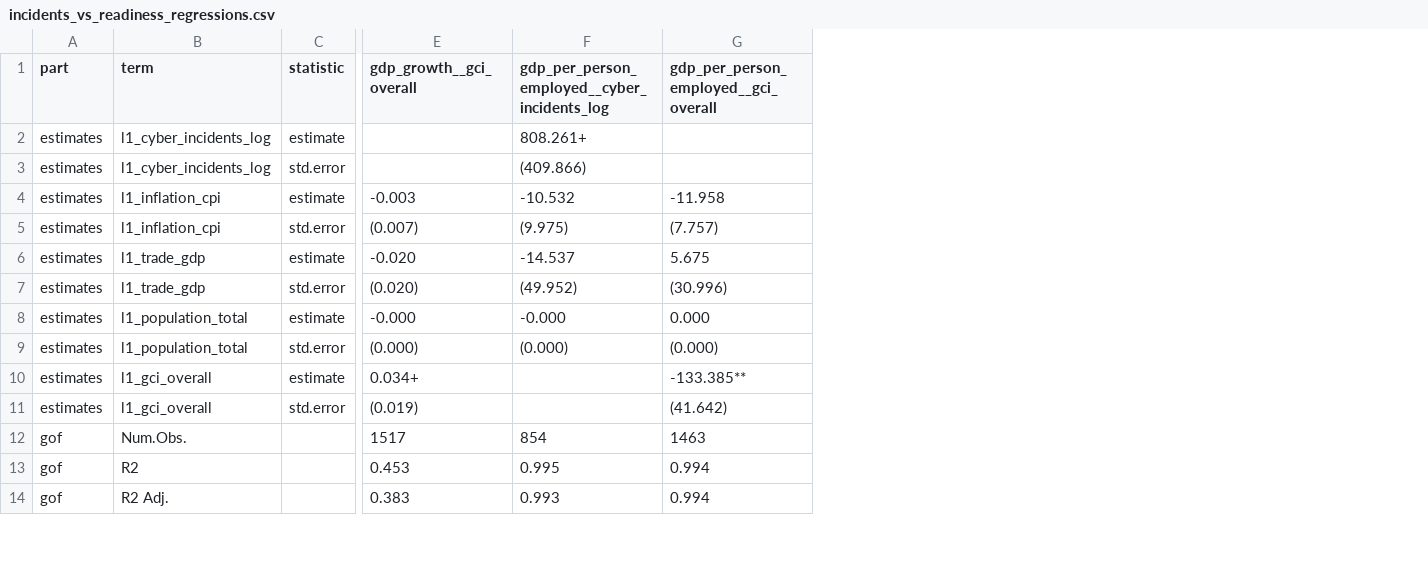
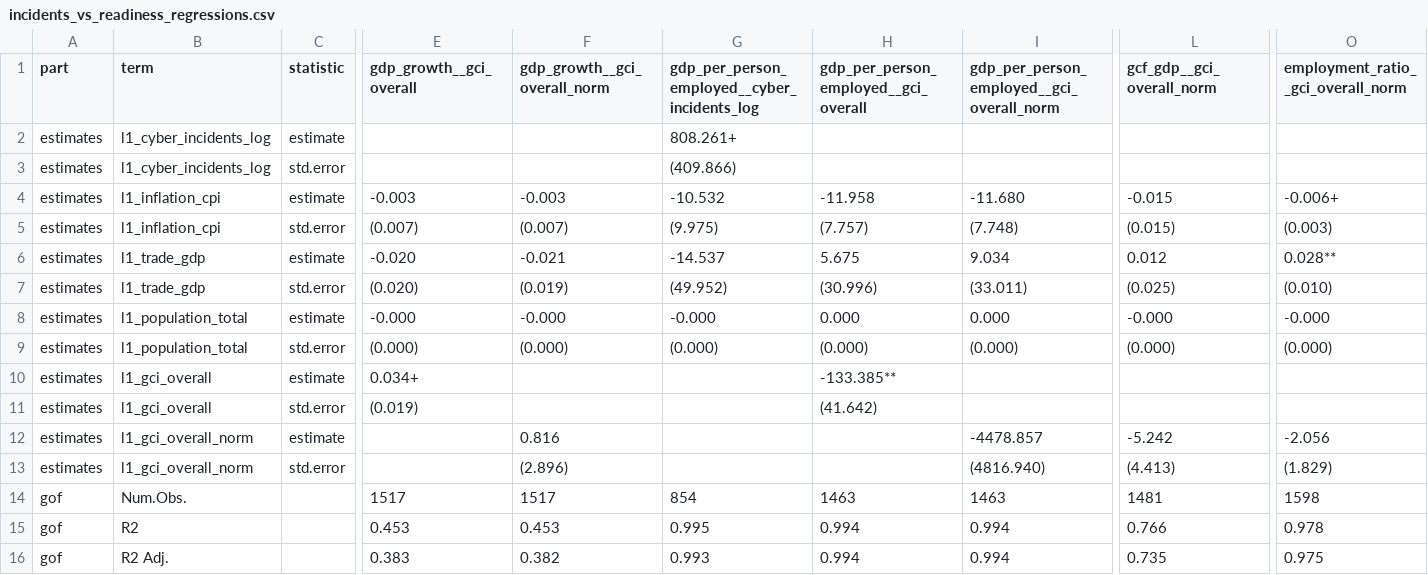
Before and after one commit to calderon777/a-cyber-macro-impact-pilot, a CSV file: output/tables/incidents_vs_readiness_regressions.csv, drawn as a sheet; only a part is shown, gaps mark what is left out; rows hold the shown columns only; the diff names each change by its address in the sheet, - before the commit and + after, or states it on an @@ line.

```diff
--- a/output/tables/incidents_vs_readiness_regressions.csv
+++ b/output/tables/incidents_vs_readiness_regressions.csv
+column F (gdp_growth__gci_overall_norm), rows 4-9: -0.003 | (0.007) | -0.021 | (0.019) | -0.000 | (0.000); rows 14-16: 1517 | 0.453 | 0.382
+column I, rows 1-9: gdp_per_person_employed__gci_overall_norm |  |  | -11.680 | (7.748) | 9.034 | (33.011) | 0.000 | (0.000); rows 14-16: 1463 | 0.994 | 0.994
+column L (gcf_gdp__gci_overall_norm), rows 4-9: -0.015 | (0.015) | 0.012 | (0.025) | -0.000 | (0.000); rows 14-16: 1481 | 0.766 | 0.735
+column O, rows 1-9: employment_ratio__gci_overall_norm |  |  | -0.006+ | (0.003) | 0.028** | (0.010) | -0.000 | (0.000); rows 14-16: 1598 | 0.978 | 0.975
+row 12: estimates | l1_gci_overall_norm | estimate |  | 0.816 |  |  | -4478.857 | -5.242 | -2.056
+row 13: estimates | l1_gci_overall_norm | std.error |  | (2.896) |  |  | (4816.940) | (4.413) | (1.829)
```
Also changed, not shown: data_processed/data_dictionary.csv, output/figures/comparison_coefficients_data.csv, 13 other files.
